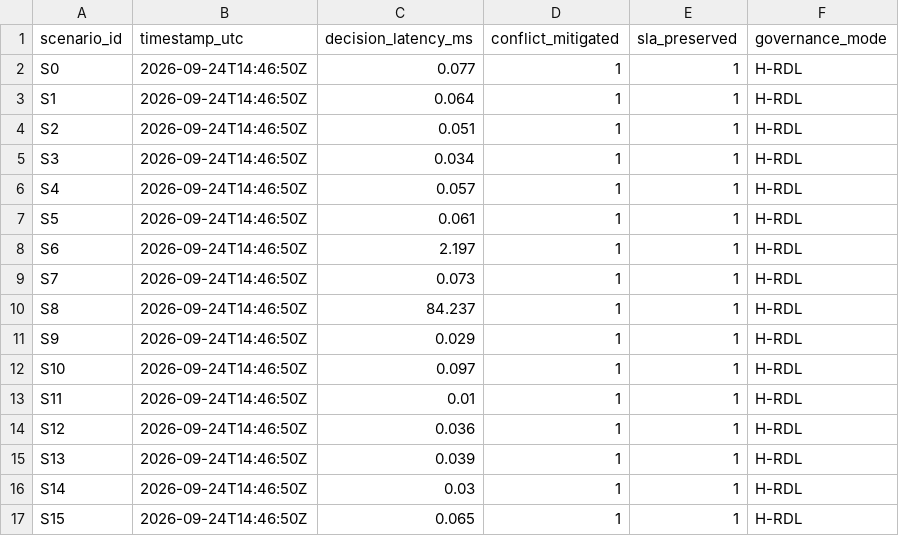
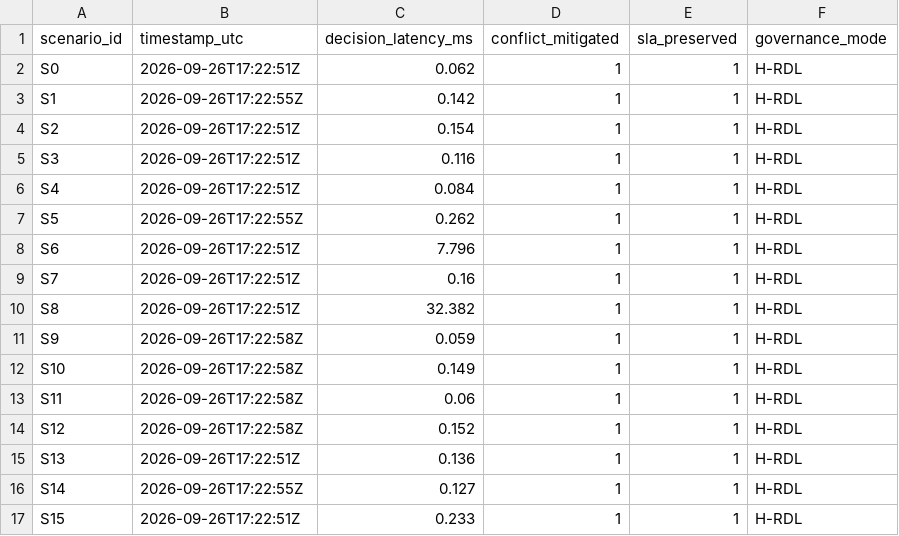
Before and after one commit to georgebarbosa3090/XApp-RDL-F2, a CSV file: experiments/results/dataset_flow_metrics.csv, drawn as a sheet.

Commit message:
docs(figures): embed scenario topologies and benchmark results in reports [2026-09-26 14:25]

```diff
--- a/experiments/results/dataset_flow_metrics.csv
+++ b/experiments/results/dataset_flow_metrics.csv
@@ -1,17 +1,17 @@
 scenario_id,timestamp_utc,decision_latency_ms,conflict_mitigated,sla_preserved,governance_mode
-S0,2026-09-24T14:46:50Z,0.077,1,1,H-RDL
-S1,2026-09-24T14:46:50Z,0.064,1,1,H-RDL
-S2,2026-09-24T14:46:50Z,0.051,1,1,H-RDL
-S3,2026-09-24T14:46:50Z,0.034,1,1,H-RDL
-S4,2026-09-24T14:46:50Z,0.057,1,1,H-RDL
-S5,2026-09-24T14:46:50Z,0.061,1,1,H-RDL
-S6,2026-09-24T14:46:50Z,2.197,1,1,H-RDL
-S7,2026-09-24T14:46:50Z,0.073,1,1,H-RDL
-S8,2026-09-24T14:46:50Z,84.237,1,1,H-RDL
-S9,2026-09-24T14:46:50Z,0.029,1,1,H-RDL
-S10,2026-09-24T14:46:50Z,0.097,1,1,H-RDL
-S11,2026-09-24T14:46:50Z,0.01,1,1,H-RDL
-S12,2026-09-24T14:46:50Z,0.036,1,1,H-RDL
-S13,2026-09-24T14:46:50Z,0.039,1,1,H-RDL
-S14,2026-09-24T14:46:50Z,0.03,1,1,H-RDL
-S15,2026-09-24T14:46:50Z,0.065,1,1,H-RDL
+S0,2026-09-26T17:22:51Z,0.062,1,1,H-RDL
+S1,2026-09-26T17:22:55Z,0.142,1,1,H-RDL
+S2,2026-09-26T17:22:51Z,0.154,1,1,H-RDL
+S3,2026-09-26T17:22:51Z,0.116,1,1,H-RDL
+S4,2026-09-26T17:22:51Z,0.084,1,1,H-RDL
+S5,2026-09-26T17:22:55Z,0.262,1,1,H-RDL
+S6,2026-09-26T17:22:51Z,7.796,1,1,H-RDL
+S7,2026-09-26T17:22:51Z,0.16,1,1,H-RDL
+S8,2026-09-26T17:22:51Z,32.382,1,1,H-RDL
+S9,2026-09-26T17:22:58Z,0.059,1,1,H-RDL
+S10,2026-09-26T17:22:58Z,0.149,1,1,H-RDL
+S11,2026-09-26T17:22:58Z,0.06,1,1,H-RDL
+S12,2026-09-26T17:22:58Z,0.152,1,1,H-RDL
+S13,2026-09-26T17:22:51Z,0.136,1,1,H-RDL
+S14,2026-09-26T17:22:55Z,0.127,1,1,H-RDL
+S15,2026-09-26T17:22:51Z,0.233,1,1,H-RDL
```
Also changed, not shown: experiments/results/dataset_s0_s15_validation.csv, experiments/results/tables/demonstration_scenarios_summary.csv, 4 other files.
